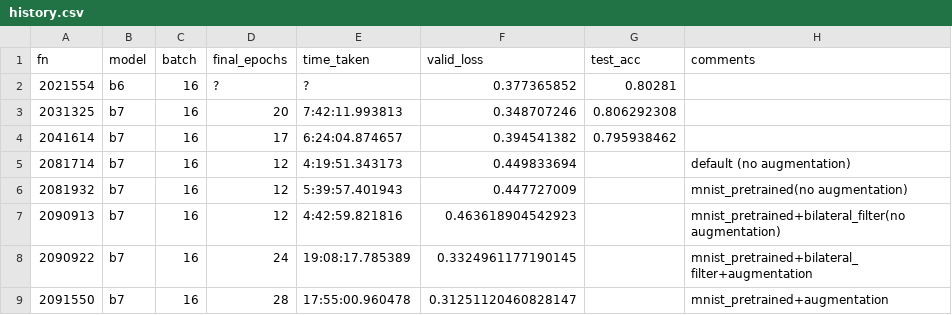
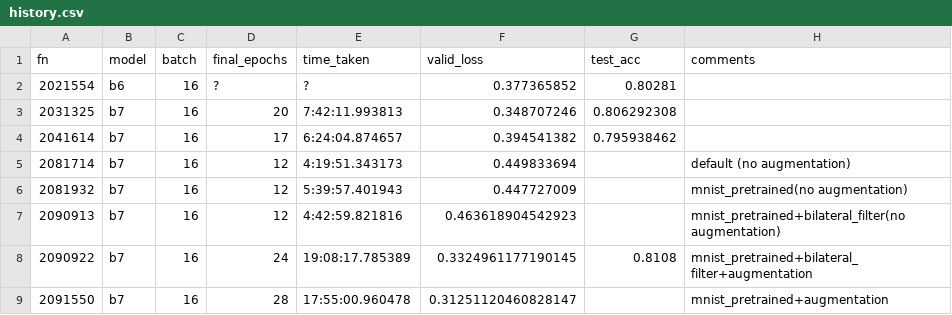
Before and after one commit to hyunseoki/dacon_dirty_mnist_1st, a CSV file: history.csv, drawn as a sheet.

Commit message:
update score

```diff
--- a/history.csv
+++ b/history.csv
@@ -7,3 +7,3 @@ fn, model, batch, final_epochs, time_taken,  valid_loss, test_acc, comments
 2090913,b7,16,12,4:42:59.821816,0.463618904542923,,mnist_pretrained+bilateral_filter(no augmentation)
-2090922,b7,16,24,19:08:17.785389,0.3324961177190145,,mnist_pretrained+bilateral_filter+augmentation
+2090922,b7,16,24,19:08:17.785389,0.3324961177190145,0.8108,mnist_pretrained+bilateral_filter+augmentation
 2091550,b7,16,28,17:55:00.960478,0.31251120460828147,,mnist_pretrained+augmentation
```
